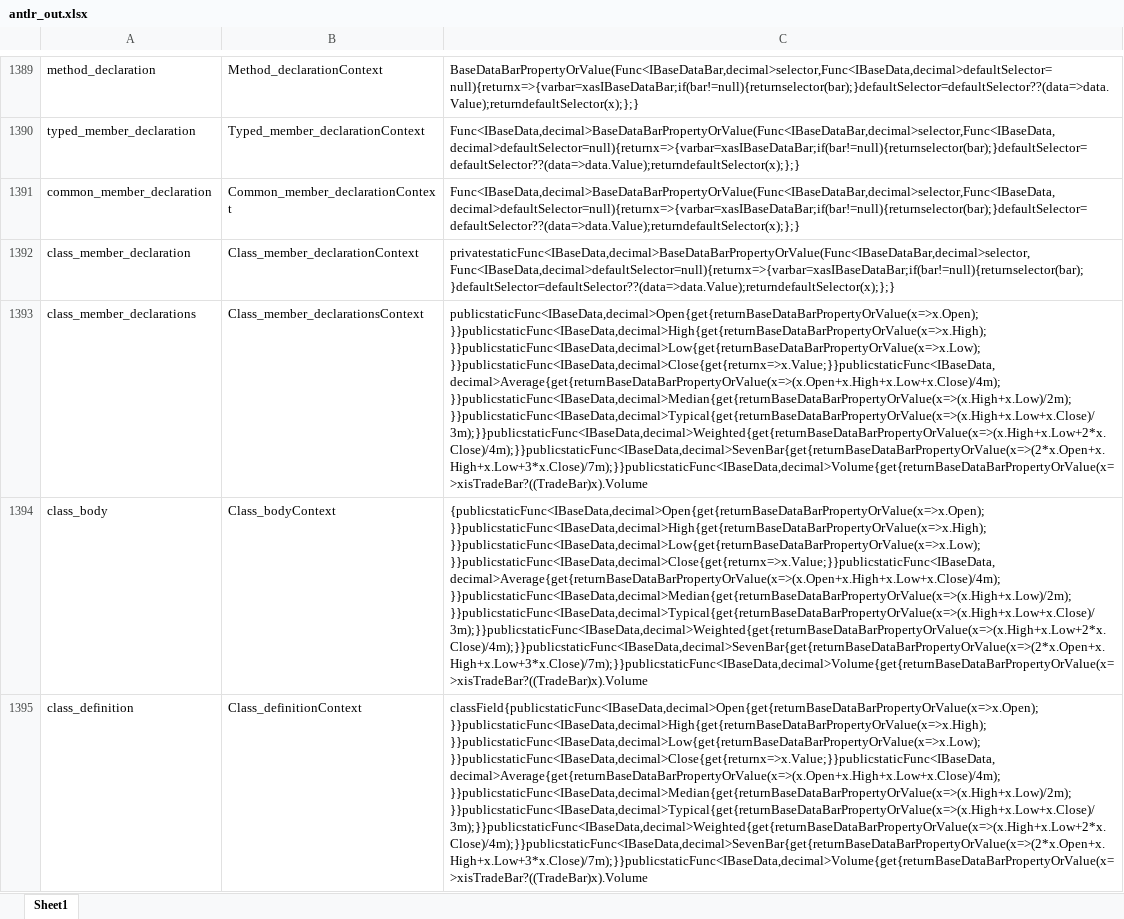
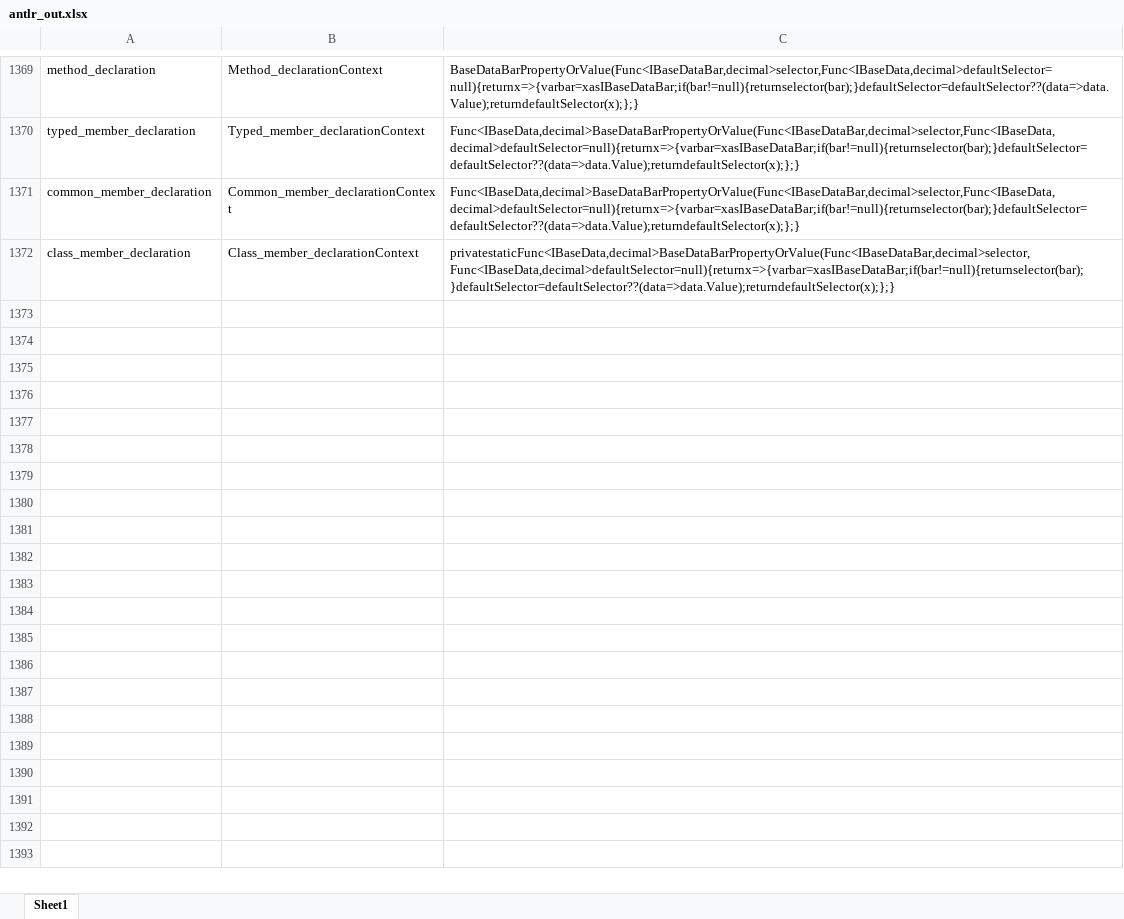
Before and after one commit to aricooperman/Lean4j-Converter, an Excel workbook: antlr_out.xlsx, sheet Sheet1, drawn as a sheet; only a part is shown, gaps mark what is left out; values as stored, in another font and other column widths than the file's, no borders; the diff covers the shown part only; the diff names each change by its address in the sheet, - before the commit and + after, or states it on an @@ line.

```diff
--- a/antlr_out.xlsx (sheet Sheet1)
+++ b/antlr_out.xlsx (sheet Sheet1)
-row 1393: class_member_declarations | Class_member_declarationsContext | publicstaticFunc<IBaseData,decimal>Open{get{returnBaseDataBarPropertyOrValue(x=>x.Open);}}publicstaticFunc<IBaseData,decimal>High{get{returnBaseDataBarPropertyOrValue(x=>x.High);}}publicstaticFunc<IBaseData,decimal>Low{get{returnBaseDataBarPropertyOrValue(x=>x.Low);}}publicstaticFunc<IBaseData,decimal>Close{get{returnx=>x.Value;}}publicstaticFunc<IBaseData,decimal>Average{get{returnBaseDataBarPropertyOrValue(x=>(x.Open+x.High+x.Low+x.Close)/4m);}}publicstaticFunc<IBaseData,decimal>Median{get{returnBaseDataBarPropertyOrValue(x=>(x.High+x.Low)/2m);}}publicstaticFunc<IBaseData,decimal>Typical{get{returnBaseDataBarPropertyOrValue(x=>(x.High+x.Low+x.Close)/3m);}}publicstaticFunc<IBaseData,decimal>Weighted{get{returnBaseDataBarPropertyOrValue(x=>(x.High+x.Low+2*x.Close)/4m);}}publicstaticFunc<IBaseData,decimal>SevenBar{get{returnBaseDataBarPropertyOrValue(x=>(2*x.Open+x.High+x.Low+3*x.Close)/7m);}}publicstaticFunc<IBaseData,decimal>Volume{get{returnBaseDataBarPropertyOrValue(x=>xisTradeBar?((TradeBar)x).Volume
-row 1394: class_body | Class_bodyContext | {publicstaticFunc<IBaseData,decimal>Open{get{returnBaseDataBarPropertyOrValue(x=>x.Open);}}publicstaticFunc<IBaseData,decimal>High{get{returnBaseDataBarPropertyOrValue(x=>x.High);}}publicstaticFunc<IBaseData,decimal>Low{get{returnBaseDataBarPropertyOrValue(x=>x.Low);}}publicstaticFunc<IBaseData,decimal>Close{get{returnx=>x.Value;}}publicstaticFunc<IBaseData,decimal>Average{get{returnBaseDataBarPropertyOrValue(x=>(x.Open+x.High+x.Low+x.Close)/4m);}}publicstaticFunc<IBaseData,decimal>Median{get{returnBaseDataBarPropertyOrValue(x=>(x.High+x.Low)/2m);}}publicstaticFunc<IBaseData,decimal>Typical{get{returnBaseDataBarPropertyOrValue(x=>(x.High+x.Low+x.Close)/3m);}}publicstaticFunc<IBaseData,decimal>Weighted{get{returnBaseDataBarPropertyOrValue(x=>(x.High+x.Low+2*x.Close)/4m);}}publicstaticFunc<IBaseData,decimal>SevenBar{get{returnBaseDataBarPropertyOrValue(x=>(2*x.Open+x.High+x.Low+3*x.Close)/7m);}}publicstaticFunc<IBaseData,decimal>Volume{get{returnBaseDataBarPropertyOrValue(x=>xisTradeBar?((TradeBar)x).Volume
-row 1395: class_definition | Class_definitionContext | classField{publicstaticFunc<IBaseData,decimal>Open{get{returnBaseDataBarPropertyOrValue(x=>x.Open);}}publicstaticFunc<IBaseData,decimal>High{get{returnBaseDataBarPropertyOrValue(x=>x.High);}}publicstaticFunc<IBaseData,decimal>Low{get{returnBaseDataBarPropertyOrValue(x=>x.Low);}}publicstaticFunc<IBaseData,decimal>Close{get{returnx=>x.Value;}}publicstaticFunc<IBaseData,decimal>Average{get{returnBaseDataBarPropertyOrValue(x=>(x.Open+x.High+x.Low+x.Close)/4m);}}publicstaticFunc<IBaseData,decimal>Median{get{returnBaseDataBarPropertyOrValue(x=>(x.High+x.Low)/2m);}}publicstaticFunc<IBaseData,decimal>Typical{get{returnBaseDataBarPropertyOrValue(x=>(x.High+x.Low+x.Close)/3m);}}publicstaticFunc<IBaseData,decimal>Weighted{get{returnBaseDataBarPropertyOrValue(x=>(x.High+x.Low+2*x.Close)/4m);}}publicstaticFunc<IBaseData,decimal>SevenBar{get{returnBaseDataBarPropertyOrValue(x=>(2*x.Open+x.High+x.Low+3*x.Close)/7m);}}publicstaticFunc<IBaseData,decimal>Volume{get{returnBaseDataBarPropertyOrValue(x=>xisTradeBar?((TradeBar)x).Volume
```
Also changed, not shown: 29 removed rows and cell formats elsewhere in this sheet, 9 other files.
